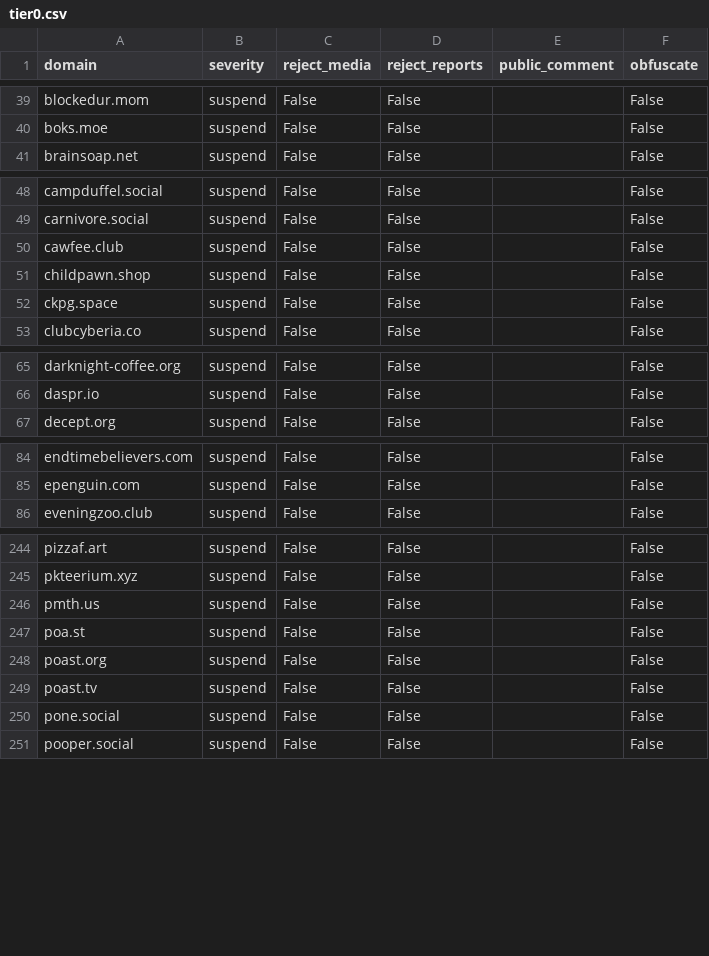
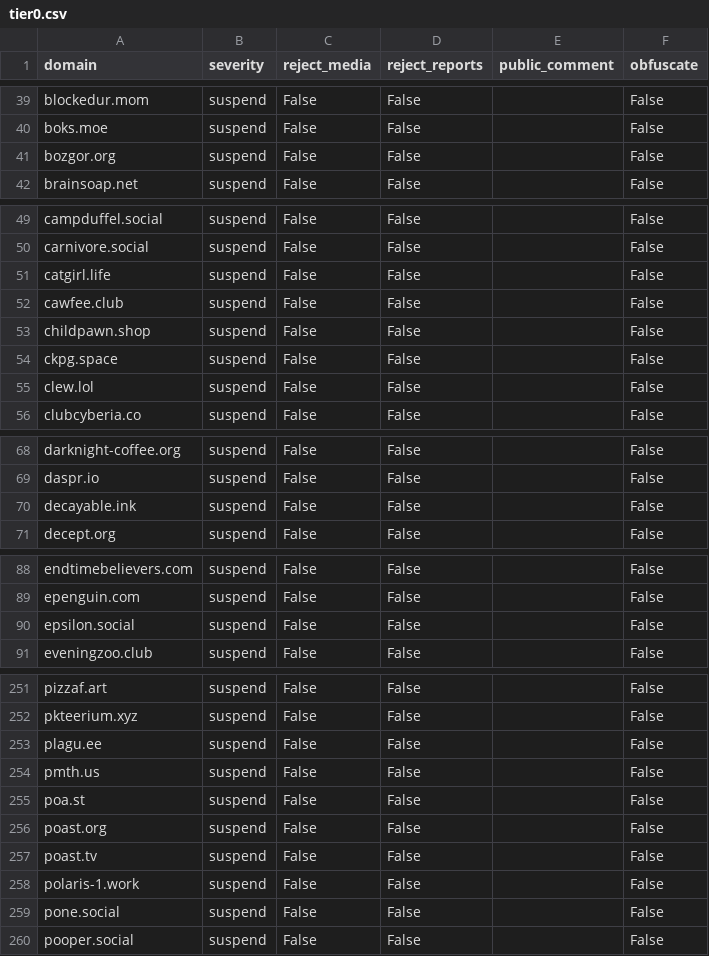
Before and after one commit to sgrigson/oliphant, a CSV file: blocklists/tier0.csv, drawn as a sheet; only a part is shown, gaps mark what is left out; the diff covers the shown part only; the diff names each change by its address in the sheet, - before the commit and + after, or states it on an @@ line.

```diff
--- a/blocklists/tier0.csv
+++ b/blocklists/tier0.csv
+row 41: bozgor.org | suspend | False | False |  | False
+row 51: catgirl.life | suspend | False | False |  | False
+row 55: clew.lol | suspend | False | False |  | False
+row 70: decayable.ink | suspend | False | False |  | False
+row 90: epsilon.social | suspend | False | False |  | False
+row 253: plagu.ee | suspend | False | False |  | False
+row 258: polaris-1.work | suspend | False | False |  | False
```
Also changed, not shown: 7 added rows elsewhere in this file, blocklists/_unified_max_blocklist.csv, blocklists/_unified_min_blocklist.csv, 3 other files.
